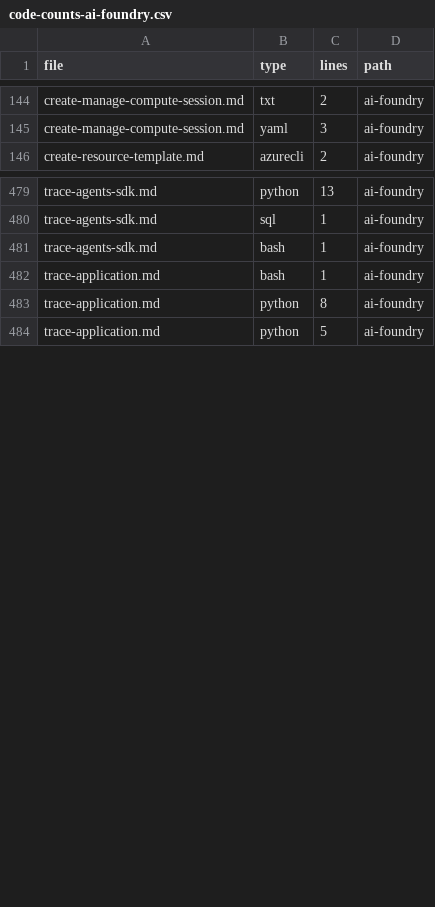
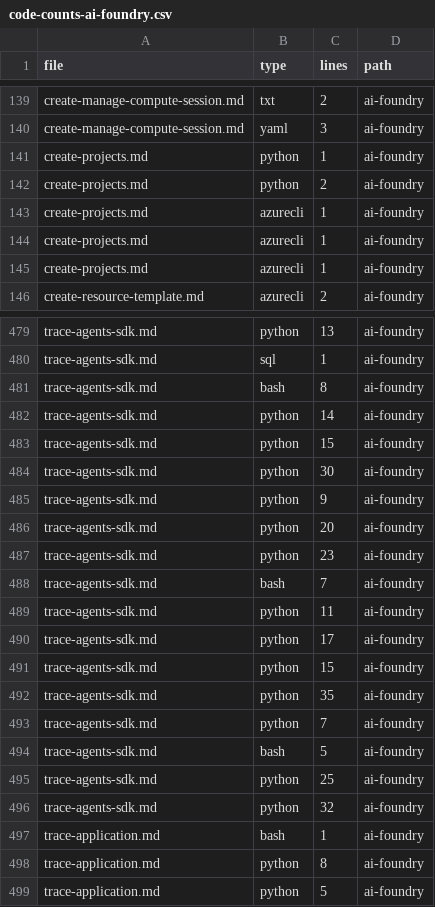
Before and after one commit to sdgilley/content-maintenance, a CSV file: outputs/code-counts-ai-foundry.csv, drawn as a sheet; only a part is shown, gaps mark what is left out; the diff covers the shown part only.

```diff
--- a/outputs/code-counts-ai-foundry.csv
+++ b/outputs/code-counts-ai-foundry.csv
@@ -145,2 +140,7 @@ create-manage-compute-session.md,txt,2,ai-foundry
 create-manage-compute-session.md,yaml,3,ai-foundry
+create-projects.md,python,1,ai-foundry
+create-projects.md,python,2,ai-foundry
+create-projects.md,azurecli,1,ai-foundry
+create-projects.md,azurecli,1,ai-foundry
+create-projects.md,azurecli,1,ai-foundry
 create-resource-template.md,azurecli,2,ai-foundry
@@ -480,3 +480,18 @@ trace-agents-sdk.md,python,13,ai-foundry
 trace-agents-sdk.md,sql,1,ai-foundry
-trace-agents-sdk.md,bash,1,ai-foundry
+trace-agents-sdk.md,bash,8,ai-foundry
+trace-agents-sdk.md,python,14,ai-foundry
+trace-agents-sdk.md,python,15,ai-foundry
+trace-agents-sdk.md,python,30,ai-foundry
+trace-agents-sdk.md,python,9,ai-foundry
+trace-agents-sdk.md,python,20,ai-foundry
+trace-agents-sdk.md,python,23,ai-foundry
+trace-agents-sdk.md,bash,7,ai-foundry
+trace-agents-sdk.md,python,11,ai-foundry
+trace-agents-sdk.md,python,17,ai-foundry
+trace-agents-sdk.md,python,15,ai-foundry
+trace-agents-sdk.md,python,35,ai-foundry
+trace-agents-sdk.md,python,7,ai-foundry
+trace-agents-sdk.md,bash,5,ai-foundry
+trace-agents-sdk.md,python,25,ai-foundry
+trace-agents-sdk.md,python,32,ai-foundry
 trace-application.md,bash,1,ai-foundry
```
Also changed, not shown: 6 added rows, 8 removed rows and 9 edited cells elsewhere in this file, outputs/refs-found.csv.
